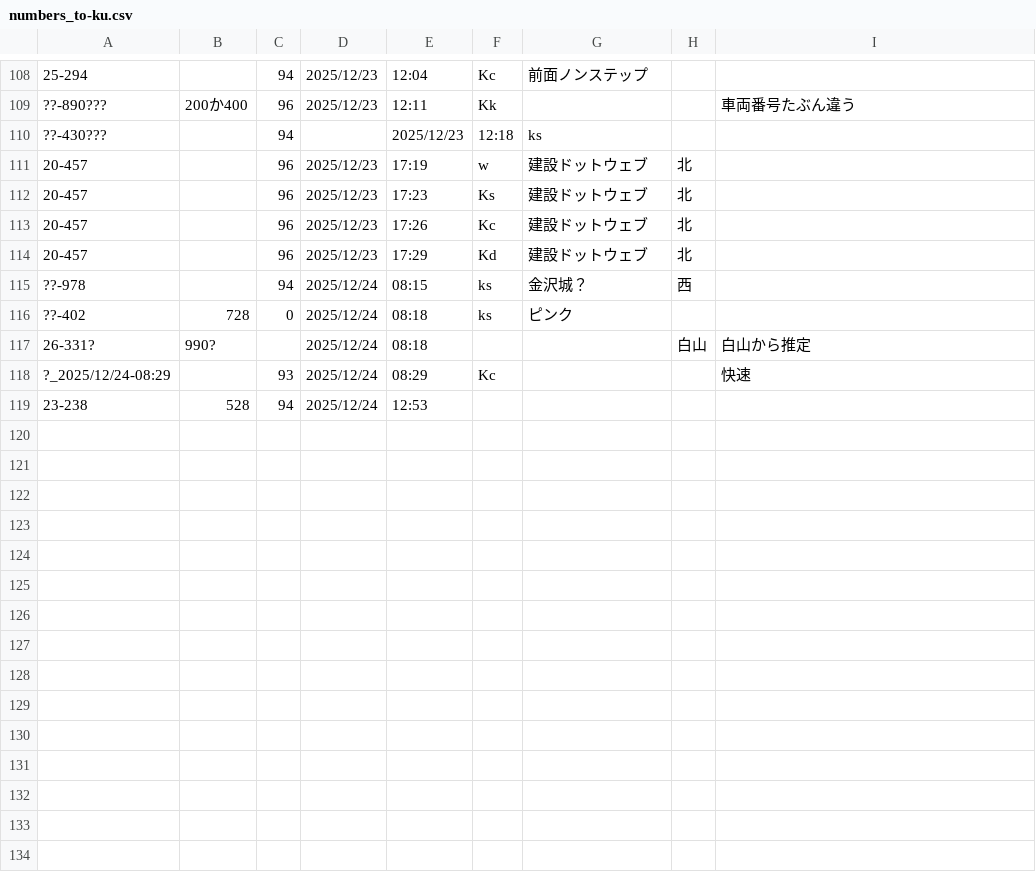
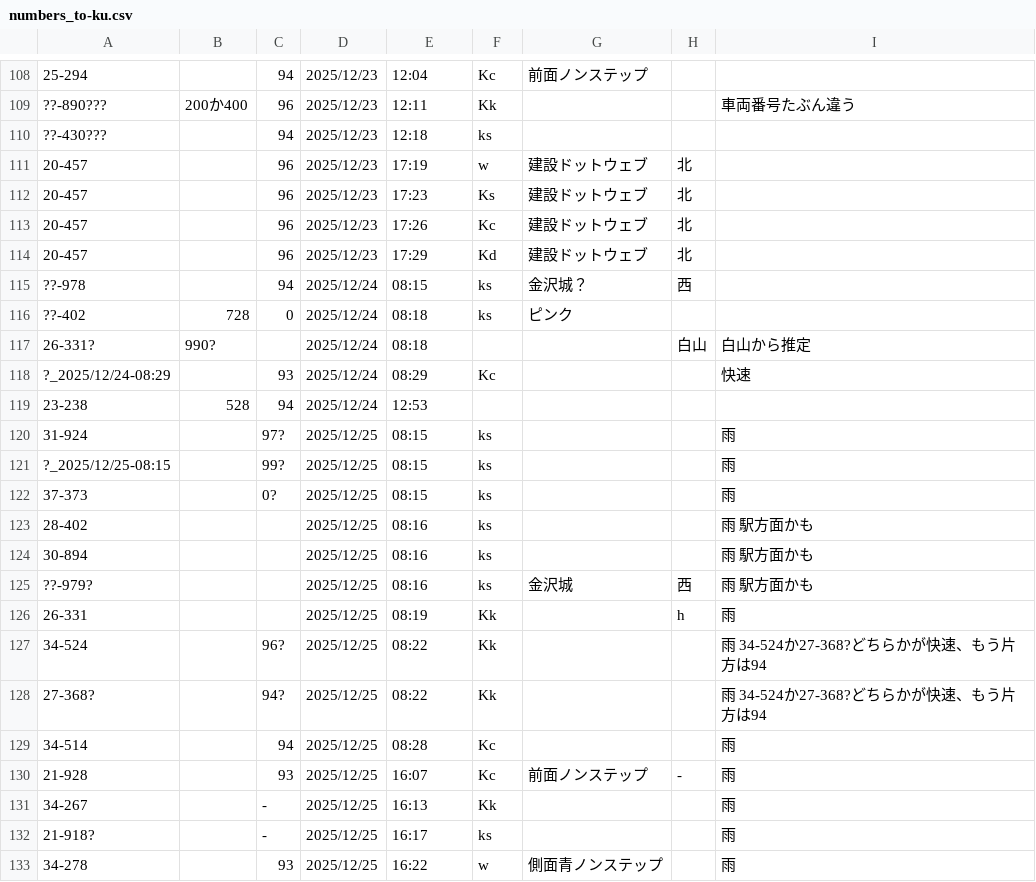
Before and after one commit to Ichihai1415/ichihai.dev, a CSV file: webapp/hokutetsu-bus/numbers_to-ku.csv, drawn as a sheet; only a part is shown, gaps mark what is left out.

```diff
--- a/webapp/hokutetsu-bus/numbers_to-ku.csv
+++ b/webapp/hokutetsu-bus/numbers_to-ku.csv
@@ -109,3 +109,3 @@
 ??-890???,200か400,96,2025/12/23,12:11,Kk,,,車両番号たぶん違う
-??-430???,,94,,2025/12/23,12:18,ks,,
+??-430???,,94,2025/12/23,12:18,ks,,,
 20-457,,96,2025/12/23,17:19,w,建設ドットウェブ,北,
@@ -119 +119,15 @@
 23-238,528,94,2025/12/24,12:53,,,,
+31-924,,97?,2025/12/25,08:15,ks,,,雨
+?_2025/12/25-08:15,,99?,2025/12/25,08:15,ks,,,雨
+37-373,,0?,2025/12/25,08:15,ks,,,雨
+28-402,,,2025/12/25,08:16,ks,,,雨　駅方面かも
+30-894,,,2025/12/25,08:16,ks,,,雨　駅方面かも
+??-979?,,,2025/12/25,08:16,ks,金沢城,西,雨　駅方面かも
+26-331,,,2025/12/25,08:19,Kk,,h,雨
+34-524,,96?,2025/12/25,08:22,Kk,,,雨　34-524か27-368?どちらかが快速、もう片方は94
+27-368?,,94?,2025/12/25,08:22,Kk,,,雨　34-524か27-368?どちらかが快速、もう片方は94
+34-514,,94,2025/12/25,08:28,Kc,,,雨
+21-928,,93,2025/12/25,16:07,Kc,前面ノンステップ,-,雨
+34-267,,-,2025/12/25,16:13,Kk,,,雨
+21-918?,,-,2025/12/25,16:17,ks,,,雨
+34-278,,93,2025/12/25,16:22,w,側面青ノンステップ,,雨
```
Also changed, not shown: webapp/hokutetsu-bus/numbers_to-ks.csv.
